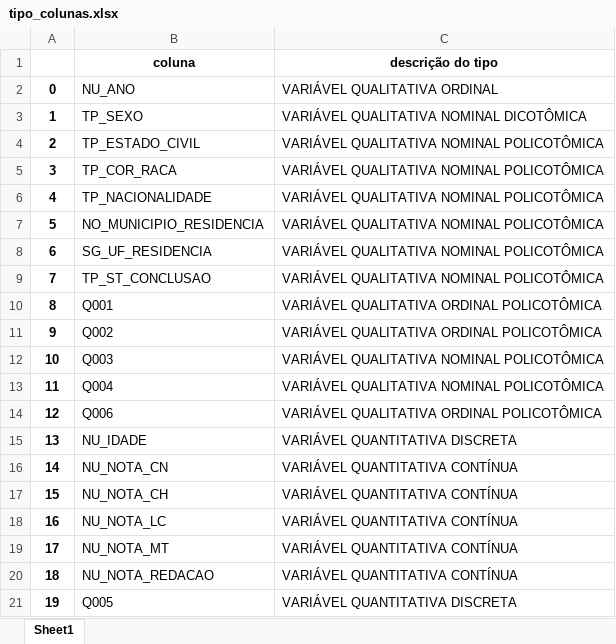
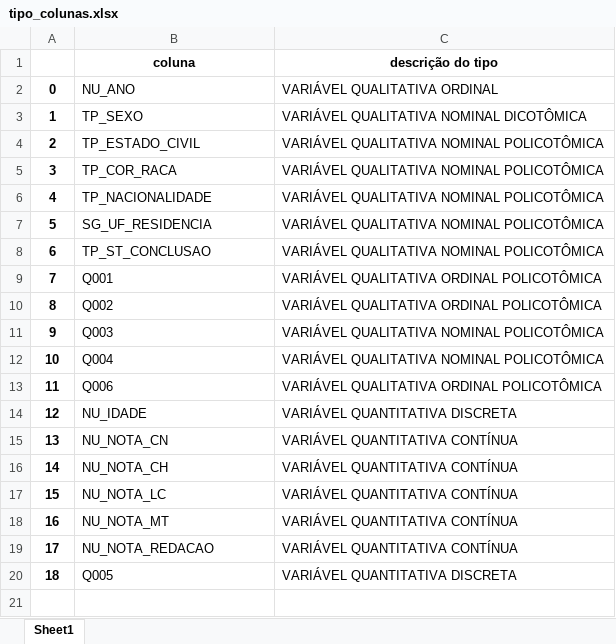
Before and after one commit to gizelecardoso/tcc_mba, an Excel workbook: tabelas/tipo_colunas.xlsx, sheet Sheet1, drawn as a sheet; values as stored, in another font and other column widths than the file's, no borders; removed rows and columns are numbered as before the commit, all else as after; the diff names each change by its address in the sheet, - before the commit and + after, or states it on an @@ line.

```diff
--- a/tabelas/tipo_colunas.xlsx (sheet Sheet1)
+++ b/tabelas/tipo_colunas.xlsx (sheet Sheet1)
-row 7: 5 | NO_MUNICIPIO_RESIDENCIA | VARIÁVEL QUALITATIVA NOMINAL POLICOTÔMICA
@@ column A renumbered from row 7 down @@
```
Also changed, not shown: tabelas/porcentagem_nan.xlsx, 26 other files.
